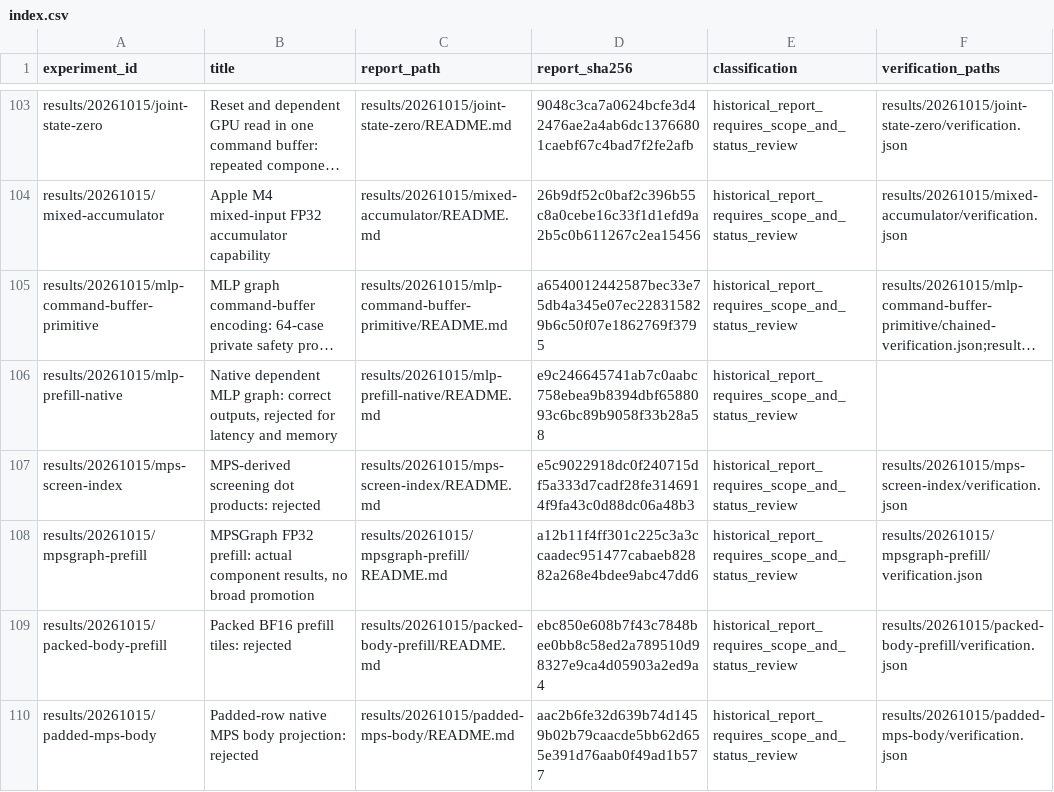
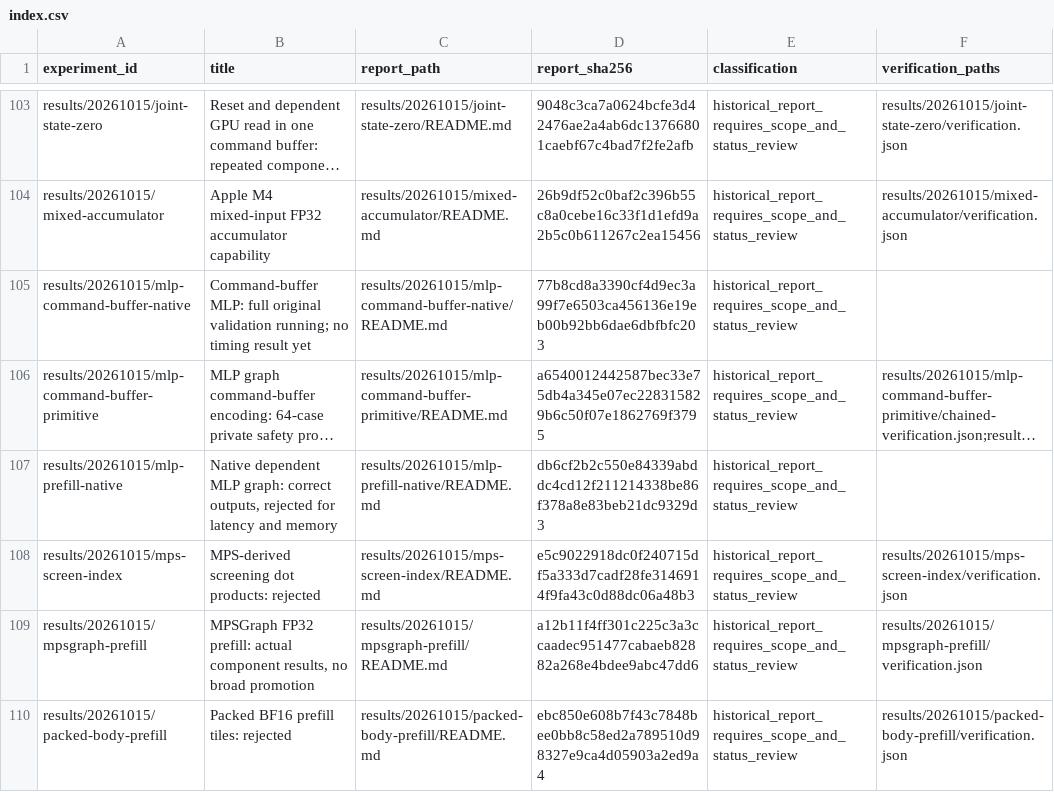
Before and after one commit to CantorAI/Garnet, a CSV file: docs/research/metal-method-evidence/index.csv, drawn as a sheet; only a part is shown, gaps mark what is left out; the shorter side is filled out with more unchanged rows; long unchanged cells end in …; addresses are those after the commit; the diff names each change by its address in the sheet, - before the commit and + after, or states it on an @@ line.

Commit message:
Gate command-buffer native benchmarking on fresh original validation

```diff
--- a/docs/research/metal-method-evidence/index.csv
+++ b/docs/research/metal-method-evidence/index.csv
+row 105: results/20261015/mlp-command-buffer-native | Command-buffer MLP: full original validation running; no timing result yet | results/20261015/mlp-command-buffer-native/README.md | 77b8cd8a3390cf4d9ec3a99f7e6503ca456136e19eb00b92bb6dae6dbfbfc203 | historical_report_requires_scope_and_status_review
-D107 (report_sha256): e9c246645741ab7c0aabc758ebea9b8394dbf6588093c6bc89b9058f33b28a58
+D107 (report_sha256): db6cf2b2c550e84339abddc4cd12f211214338be86f378a8e83beb21dc9329d3
```
Also changed, not shown: 18 other files.
